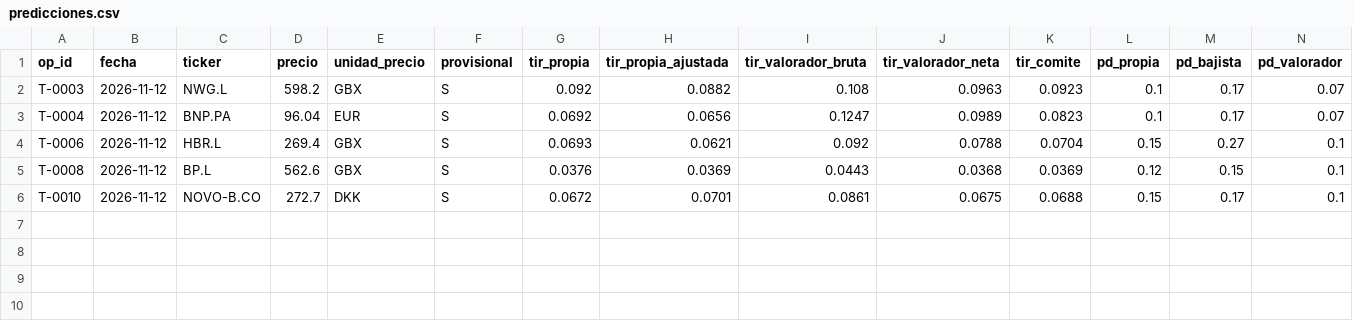
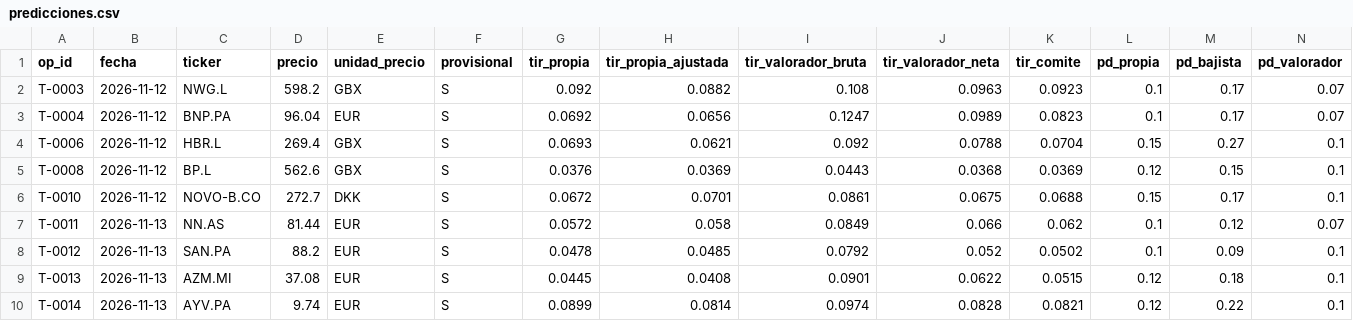
Before and after one commit to kleid98/Cartera-value, a CSV file: ledger/predicciones.csv, drawn as a sheet; only a part is shown; rows hold the shown columns only; the diff names each change by its address in the sheet, - before the commit and + after, or states it on an @@ line.

```diff
--- a/ledger/predicciones.csv
+++ b/ledger/predicciones.csv
+row 7: T-0011 | 2026-11-13 | NN.AS | 81.44 | EUR | S | 0.0572 | 0.058 | 0.0849 | 0.066 | 0.062 | 0.1 | 0.12 | 0.07
+row 8: T-0012 | 2026-11-13 | SAN.PA | 88.2 | EUR | S | 0.0478 | 0.0485 | 0.0792 | 0.052 | 0.0502 | 0.1 | 0.09 | 0.1
+row 9: T-0013 | 2026-11-13 | AZM.MI | 37.08 | EUR | S | 0.0445 | 0.0408 | 0.0901 | 0.0622 | 0.0515 | 0.12 | 0.18 | 0.1
+row 10: T-0014 | 2026-11-13 | AYV.PA | 9.74 | EUR | S | 0.0899 | 0.0814 | 0.0974 | 0.0828 | 0.0821 | 0.12 | 0.22 | 0.1
```
Also changed, not shown: ledger/operaciones.csv, ledger/ordenes.csv, 4 other files.
